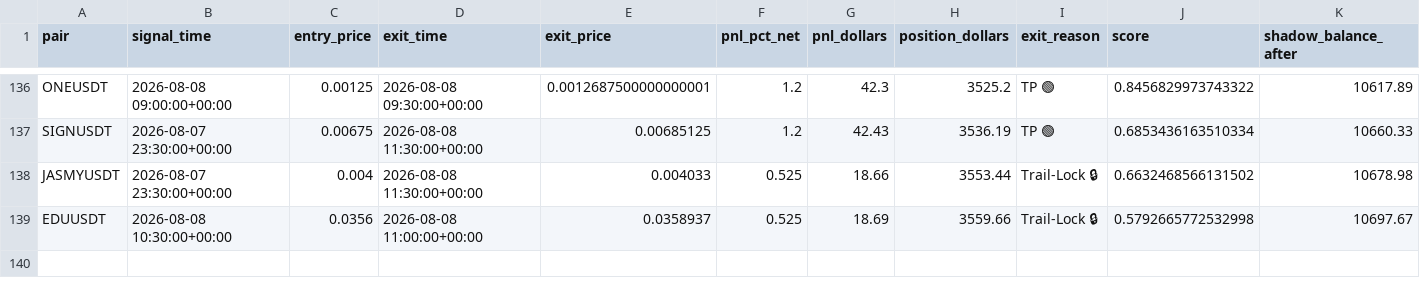
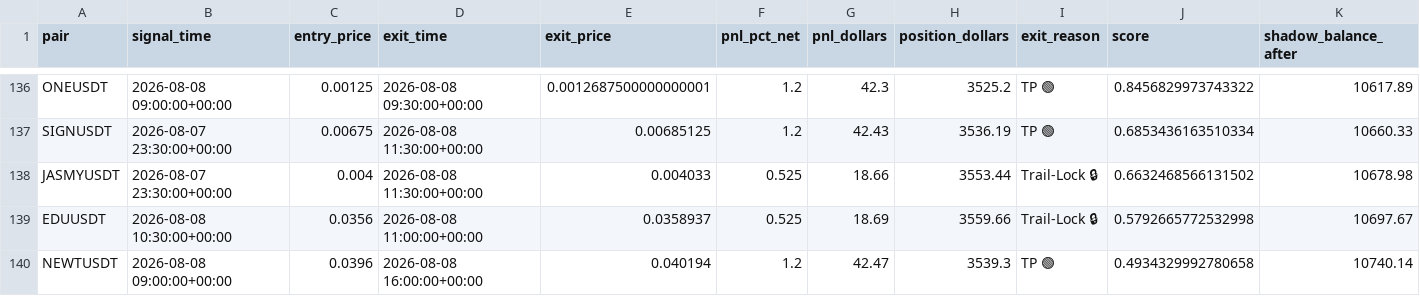
Before and after one commit to tlal1000666-ux/scalpingtalalbot, a CSV file: shadow_trades_log.csv, drawn as a sheet; only a part is shown, gaps mark what is left out.

```diff
--- a/shadow_trades_log.csv
+++ b/shadow_trades_log.csv
@@ -139 +139,2 @@ JASMYUSDT,2026-08-07 23:30:00+00:00,0.004,2026-08-08 11:30:00+00:00,0.004033,0.5
 EDUUSDT,2026-08-08 10:30:00+00:00,0.0356,2026-08-08 11:00:00+00:00,0.0358937,0.525,18.69,3559.66,Trail-Lock 🔒,0.5792665772532998,10697.67
+NEWTUSDT,2026-08-08 09:00:00+00:00,0.0396,2026-08-08 16:00:00+00:00,0.040194,1.2,42.47,3539.3,TP 🟢,0.4934329992780658,10740.14
```
Also changed, not shown: trades_log.csv, 1 other file.
